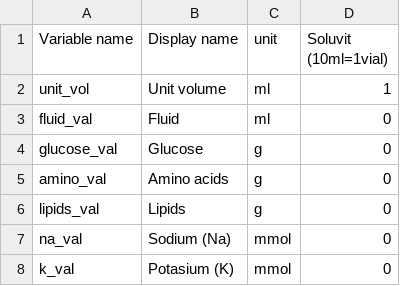
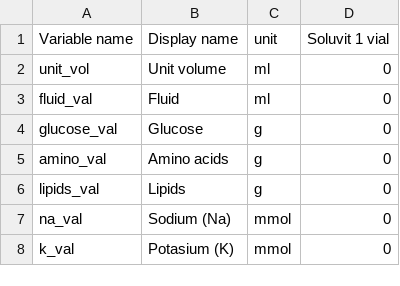
Before and after one commit to ghthbl/ped-tpn, a CSV file: Water_vitamins.csv, drawn as a sheet; only a part is shown.

Commit message:
Update Water_vitamins.csv

```diff
--- a/Water_vitamins.csv
+++ b/Water_vitamins.csv
@@ -1,3 +1,3 @@
-Variable name,Display name,unit,"Soluvit (10ml=1vial)"
-unit_vol,Unit volume,ml,1
+Variable name,Display name,unit, Soluvit 1 vial
+unit_vol,Unit volume,ml,0
 fluid_val,Fluid,ml,0
```
